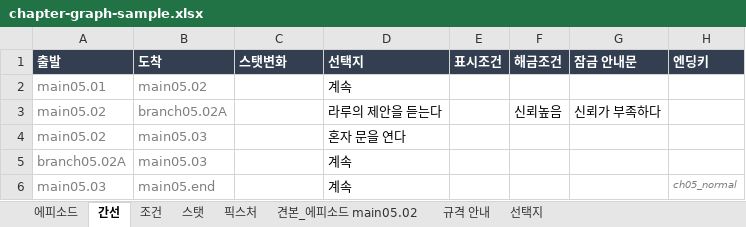
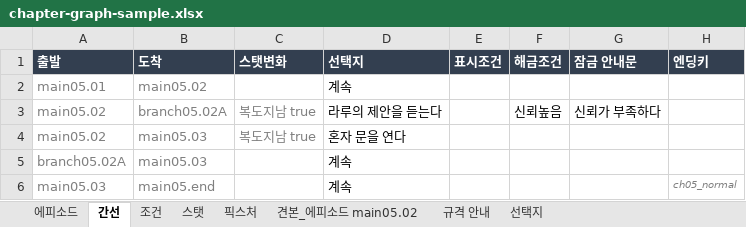
Before and after one commit to 123456789qwaszx/VNStoryEditor_avalonia, an Excel workbook: docs/chapter-graph-sample.xlsx, sheet 간선, drawn as a sheet; values as stored, in another font and other column widths than the file's, no borders; the diff names each change by its address in the sheet, - before the commit and + after, or states it on an @@ line.

```diff
--- a/docs/chapter-graph-sample.xlsx (sheet 간선)
+++ b/docs/chapter-graph-sample.xlsx (sheet 간선)
-C3:C4 (스탯변화): (empty)
+C3:C4 (스탯변화): 복도지남 true
```
Also changed, not shown: sheet 에피소드, sheet 스탯, sheet 조건, 20 other files.
